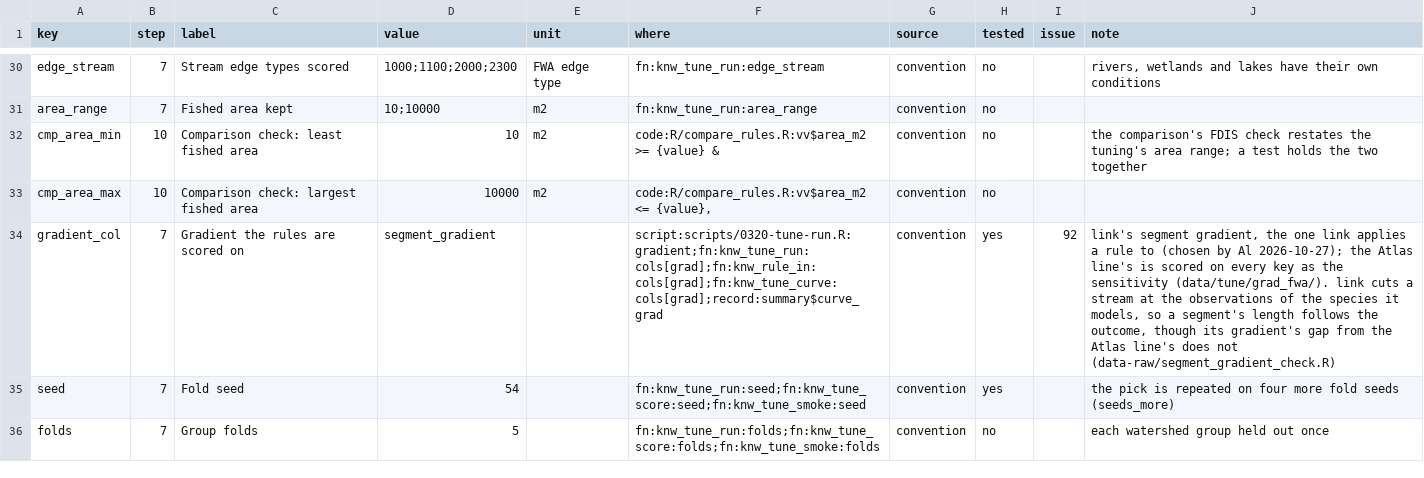
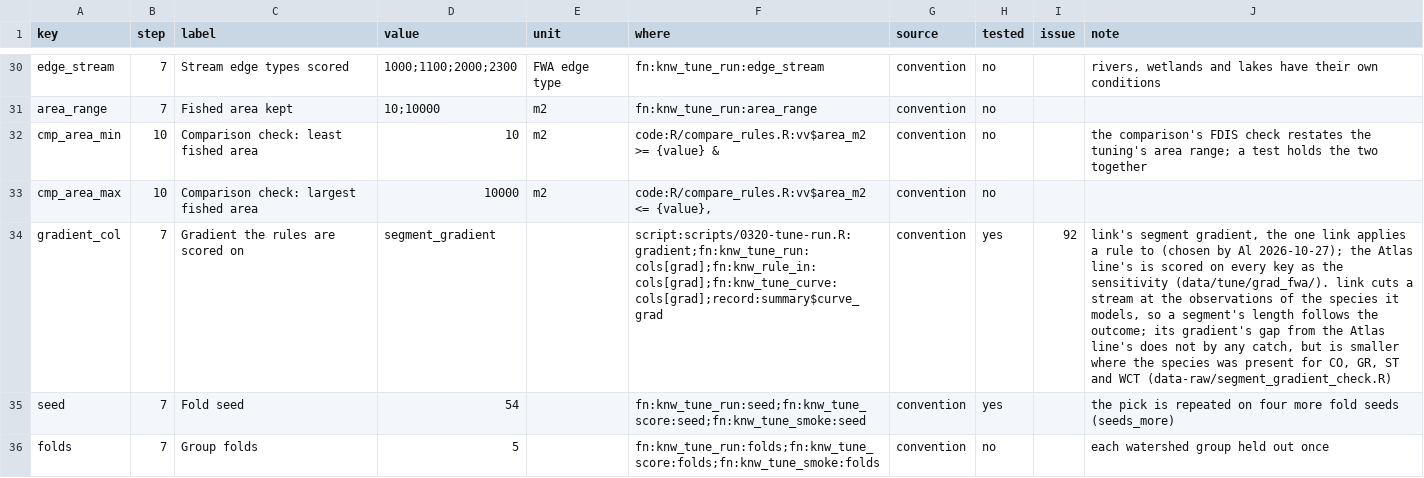
Before and after one commit to NewGraphEnvironment/knowledge, a CSV file: inst/method/settings.csv, drawn as a sheet; only a part is shown, gaps mark what is left out; the diff names each change by its address in the sheet, - before the commit and + after, or states it on an @@ line.

```diff
--- a/inst/method/settings.csv
+++ b/inst/method/settings.csv
-J34 (note): …follows the outcome, though its gradient's gap from the Atlas line's does not (data-raw/segment_gradient_check.R)
+J34 (note): …follows the outcome; its gradient's gap from the Atlas line's does not by any catch, but is smaller where the species was present for CO, GR, ST and WCT (data-raw/segment_gradient_check.R)
```
Also changed, not shown: 5 other files.
